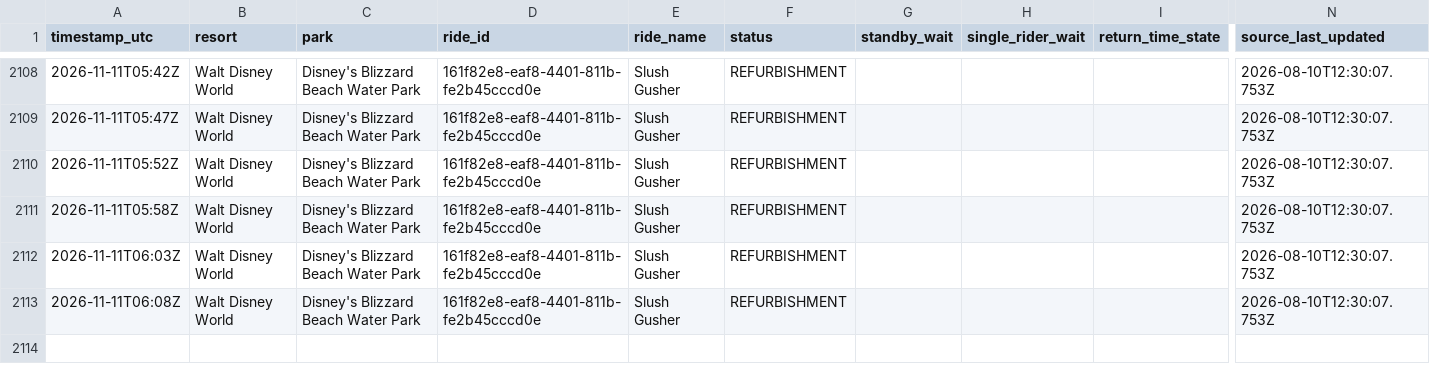
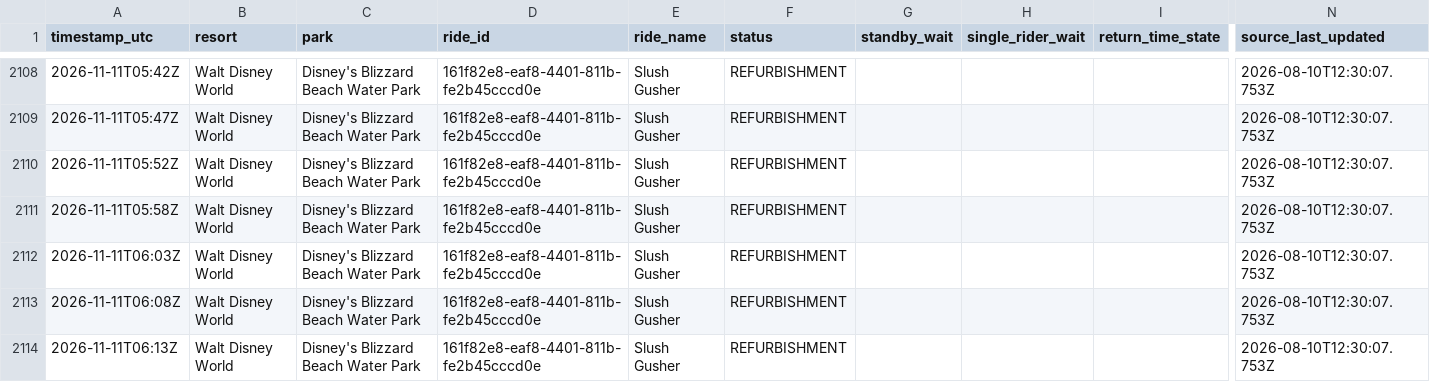
Before and after one commit to megancartwright10-cmd/logger.py, a CSV file: data/2026-11/walt-disney-world--disney-s-blizzard-beach-water-park.csv, drawn as a sheet; only a part is shown, gaps mark what is left out; rows hold the shown columns only; the diff names each change by its address in the sheet, - before the commit and + after, or states it on an @@ line.

```diff
--- a/data/2026-11/walt-disney-world--disney-s-blizzard-beach-water-park.csv
+++ b/data/2026-11/walt-disney-world--disney-s-blizzard-beach-water-park.csv
+row 2114: 2026-11-11T06:13Z | Walt Disney World | Disney's Blizzard Beach Water Park | 161f82e8-eaf8-4401-811b-fe2b45cccd0e | Slush Gusher | REFURBISHMENT |  |  |  | 2026-08-10T12:30:07.753Z
```
Also changed, not shown: data/2026-11/walt-disney-world--disney-s-typhoon-lagoon-water-park.csv, 4 other files.
